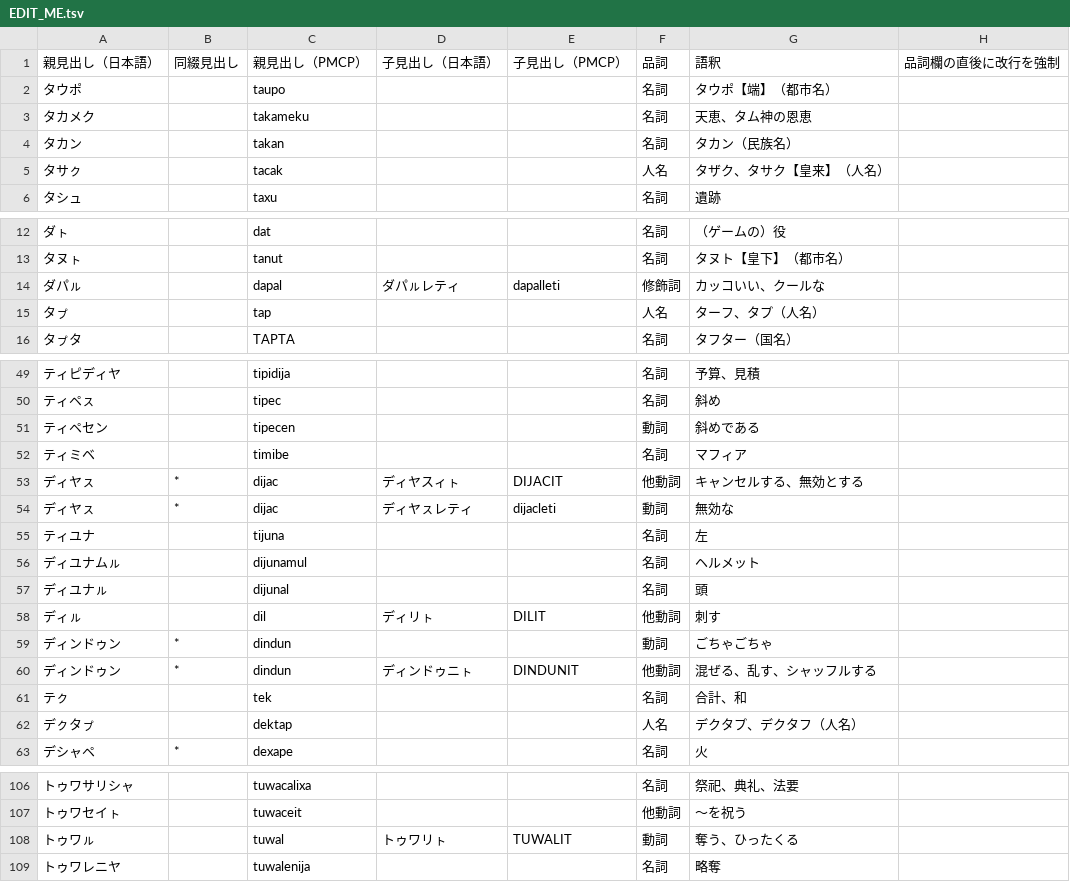
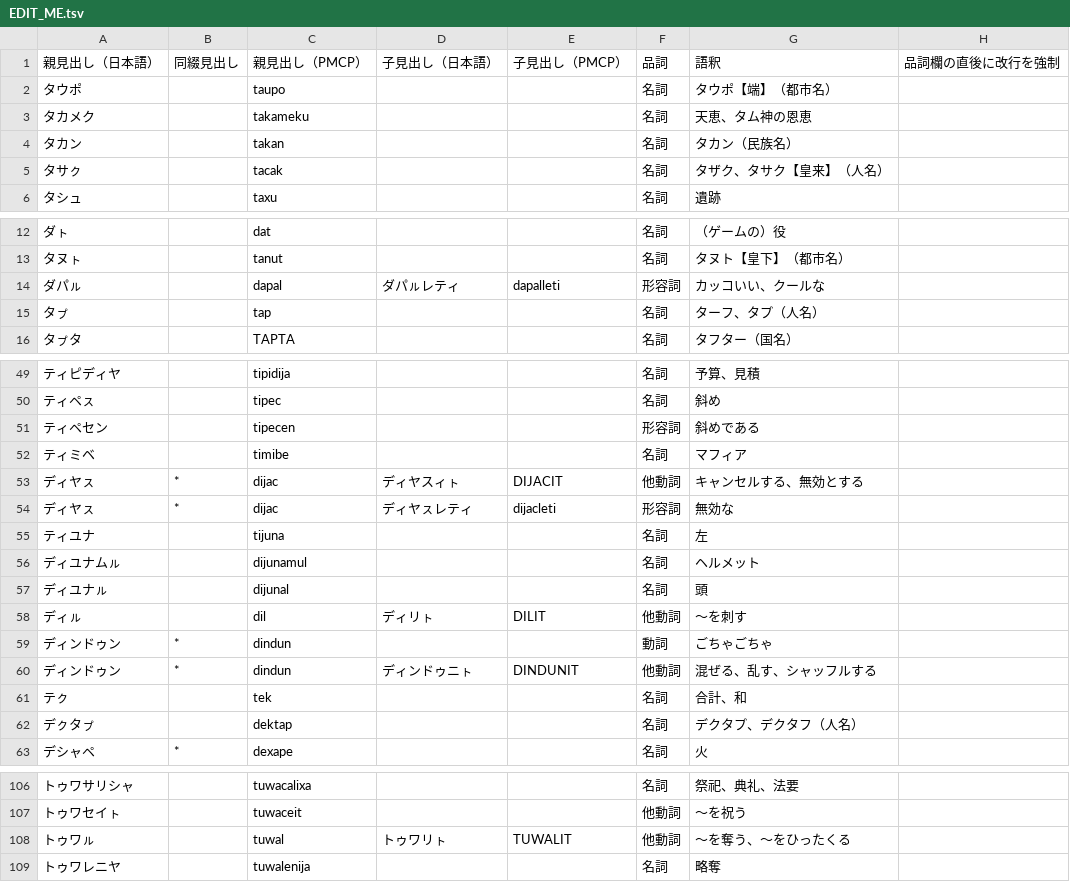
Before and after one commit to sozysozbot/pmcp_50on, a TSV file: dictionary/EDIT_ME.tsv, drawn as a sheet; only a part is shown, gaps mark what is left out; the diff covers the shown part only.

```diff
--- a/dictionary/EDIT_ME.tsv
+++ b/dictionary/EDIT_ME.tsv
@@ -4,3 +4,3 @@
 タカン		takan			名詞	タカン（民族名）	
-タサㇰ		tacak			人名	タザク、タサク【皇来】（人名）	
+タサㇰ		tacak			名詞	タザク、タサク【皇来】（人名）	
 タシュ		taxu			名詞	遺跡	
@@ -13,4 +13,4 @@
 タヌㇳ		tanut			名詞	タヌト【皇下】（都市名）	
-ダパㇽ		dapal	ダパㇽレティ	dapalleti	修飾詞	カッコいい、クールな	
-タㇷ゚		tap			人名	ターフ、タプ（人名）	
+ダパㇽ		dapal	ダパㇽレティ	dapalleti	形容詞	カッコいい、クールな	
+タㇷ゚		tap			名詞	ターフ、タプ（人名）	
 タㇷ゚タ		TAPTA			名詞	タフター（国名）	
@@ -50,6 +50,6 @@
 ティペㇲ		tipec			名詞	斜め	
-ティペセン		tipecen			動詞	斜めである	
+ティペセン		tipecen			形容詞	斜めである	
 ティミベ		timibe			名詞	マフィア	
 ディヤㇲ	*	dijac	ディヤスィㇳ	DIJACIT	他動詞	キャンセルする、無効とする	
-ディヤㇲ	*	dijac	ディヤㇲレティ	dijacleti	動詞	無効な	
+ディヤㇲ	*	dijac	ディヤㇲレティ	dijacleti	形容詞	無効な	
 ティユナ		tijuna			名詞	左	
@@ -57,3 +57,3 @@
 ディユナㇽ		dijunal			名詞	頭	
-ディㇽ		dil	ディリㇳ	DILIT	他動詞	刺す	
+ディㇽ		dil	ディリㇳ	DILIT	他動詞	～を刺す	
 ディンドゥン	*	dindun			動詞	ごちゃごちゃ	
@@ -61,3 +61,3 @@
 テㇰ		tek			名詞	合計、和	
-デㇰタㇷ゚		dektap			人名	デクタプ、デクタフ（人名）	
+デㇰタㇷ゚		dektap			名詞	デクタプ、デクタフ（人名）	
 デシャペ	*	dexape			名詞	火	
@@ -107,3 +107,3 @@
 トゥワセイㇳ		tuwaceit			他動詞	～を祝う	
-トゥワㇽ		tuwal	トゥワリㇳ	TUWALIT	動詞	奪う、ひったくる	
+トゥワㇽ		tuwal	トゥワリㇳ	TUWALIT	他動詞	～を奪う、～をひったくる	
 トゥワレニヤ		tuwalenija			名詞	略奪	
```
Also changed, not shown: 2 edited cells elsewhere in this file, 5 other files.
